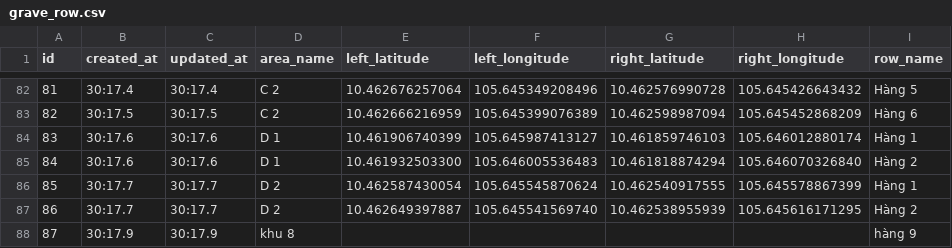
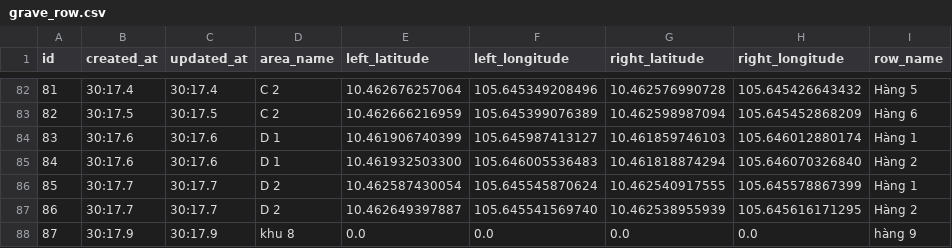
Before and after one commit to VNCemetery/cemetry-backend, a CSV file: src/main/resources/data/grave_row.csv, drawn as a sheet; only a part is shown, gaps mark what is left out.

```diff
--- a/src/main/resources/data/grave_row.csv
+++ b/src/main/resources/data/grave_row.csv
@@ -87,2 +87,2 @@ id,created_at,updated_at,area_name,left_latitude,left_longitude,right_latitude,r
 86,30:17.7,30:17.7,D 2,10.462649397887,105.645541569740,10.462538955939,105.645616171295,Hàng 2
-87,30:17.9,30:17.9,khu 8,,,,,hàng 9
+87,30:17.9,30:17.9,khu 8,0.0,0.0,0.0,0.0,hàng 9
```
Also changed, not shown: 43 other files.
